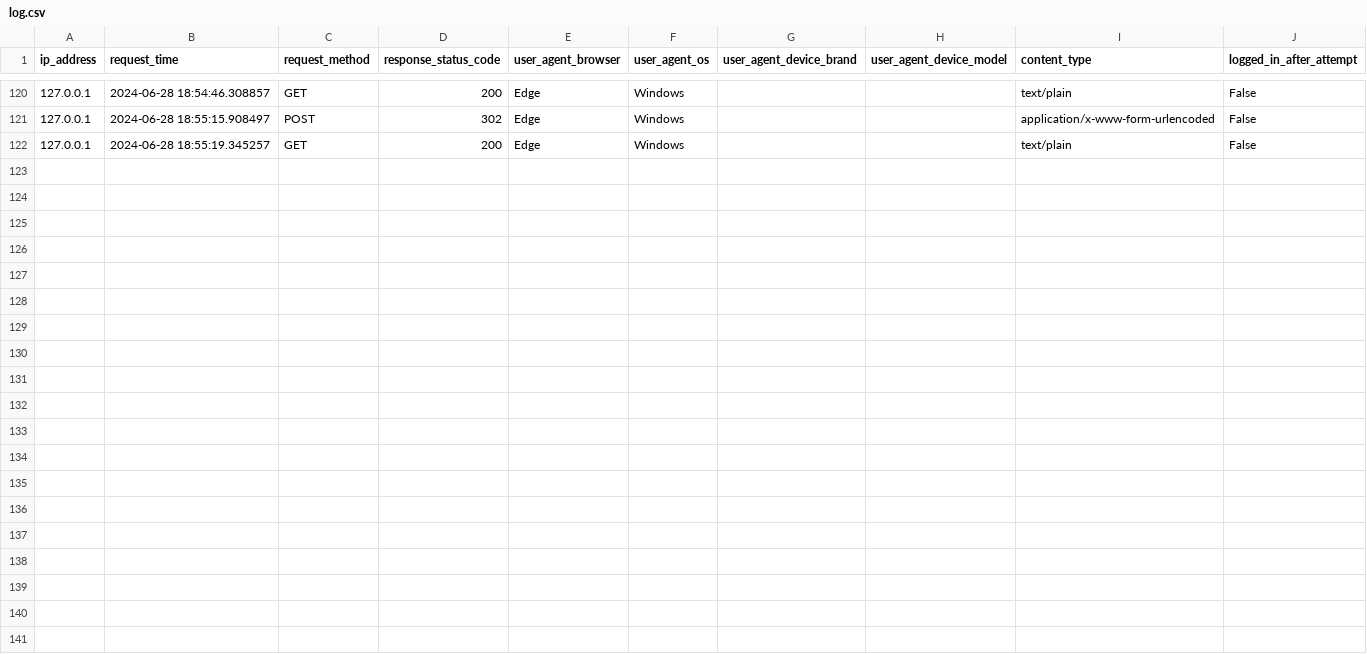
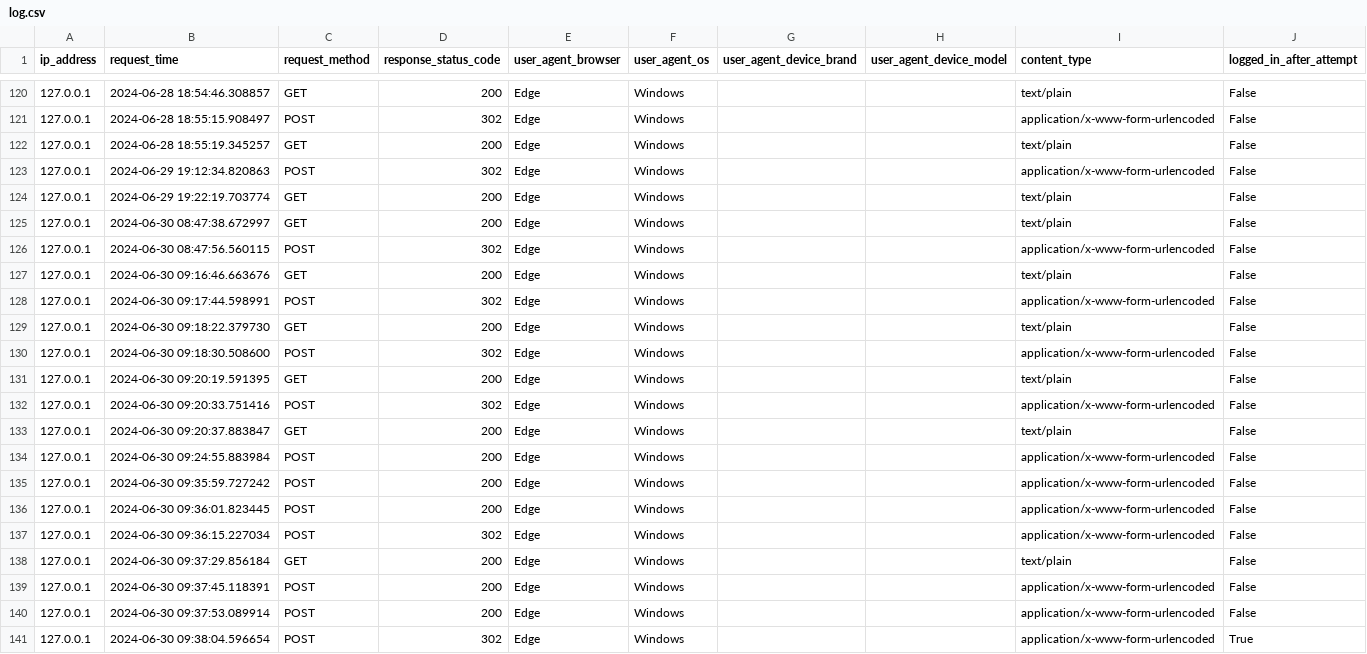
Before and after one commit to Candelaa-2024/Projectt, a CSV file: metadata_api/files/log.csv, drawn as a sheet; only a part is shown, gaps mark what is left out.

```diff
--- a/metadata_api/files/log.csv
+++ b/metadata_api/files/log.csv
@@ -122 +122,20 @@ ip_address,request_time,request_method,response_status_code,user_agent_browser,u
 127.0.0.1,2024-06-28 18:55:19.345257,GET,200,Edge,Windows,,,text/plain,False
+127.0.0.1,2024-06-29 19:12:34.820863,POST,302,Edge,Windows,,,application/x-www-form-urlencoded,False
+127.0.0.1,2024-06-29 19:22:19.703774,GET,200,Edge,Windows,,,text/plain,False
+127.0.0.1,2024-06-30 08:47:38.672997,GET,200,Edge,Windows,,,text/plain,False
+127.0.0.1,2024-06-30 08:47:56.560115,POST,302,Edge,Windows,,,application/x-www-form-urlencoded,False
+127.0.0.1,2024-06-30 09:16:46.663676,GET,200,Edge,Windows,,,text/plain,False
+127.0.0.1,2024-06-30 09:17:44.598991,POST,302,Edge,Windows,,,application/x-www-form-urlencoded,False
+127.0.0.1,2024-06-30 09:18:22.379730,GET,200,Edge,Windows,,,text/plain,False
+127.0.0.1,2024-06-30 09:18:30.508600,POST,302,Edge,Windows,,,application/x-www-form-urlencoded,False
+127.0.0.1,2024-06-30 09:20:19.591395,GET,200,Edge,Windows,,,text/plain,False
+127.0.0.1,2024-06-30 09:20:33.751416,POST,302,Edge,Windows,,,application/x-www-form-urlencoded,False
+127.0.0.1,2024-06-30 09:20:37.883847,GET,200,Edge,Windows,,,text/plain,False
+127.0.0.1,2024-06-30 09:24:55.883984,POST,200,Edge,Windows,,,application/x-www-form-urlencoded,False
+127.0.0.1,2024-06-30 09:35:59.727242,POST,200,Edge,Windows,,,application/x-www-form-urlencoded,False
+127.0.0.1,2024-06-30 09:36:01.823445,POST,200,Edge,Windows,,,application/x-www-form-urlencoded,False
+127.0.0.1,2024-06-30 09:36:15.227034,POST,302,Edge,Windows,,,application/x-www-form-urlencoded,False
+127.0.0.1,2024-06-30 09:37:29.856184,GET,200,Edge,Windows,,,text/plain,False
+127.0.0.1,2024-06-30 09:37:45.118391,POST,200,Edge,Windows,,,application/x-www-form-urlencoded,False
+127.0.0.1,2024-06-30 09:37:53.089914,POST,200,Edge,Windows,,,application/x-www-form-urlencoded,False
+127.0.0.1,2024-06-30 09:38:04.596654,POST,302,Edge,Windows,,,application/x-www-form-urlencoded,True
```
Also changed, not shown: 5 other files.
